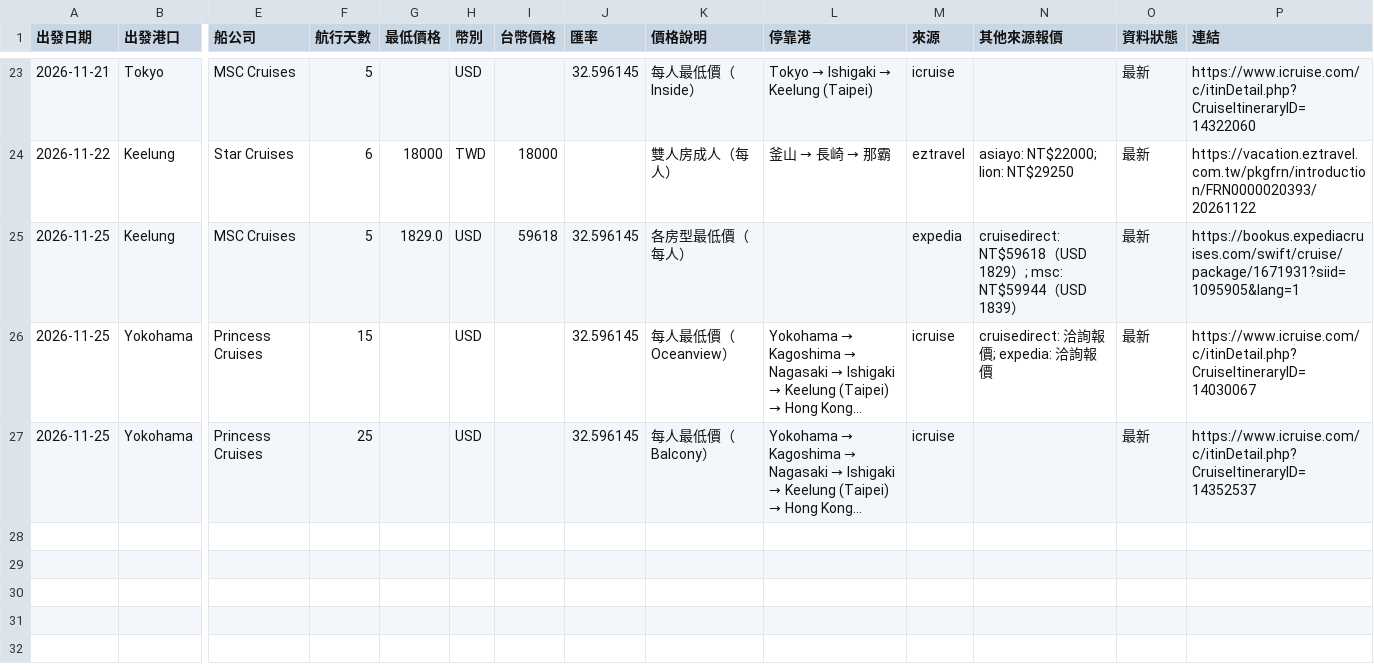
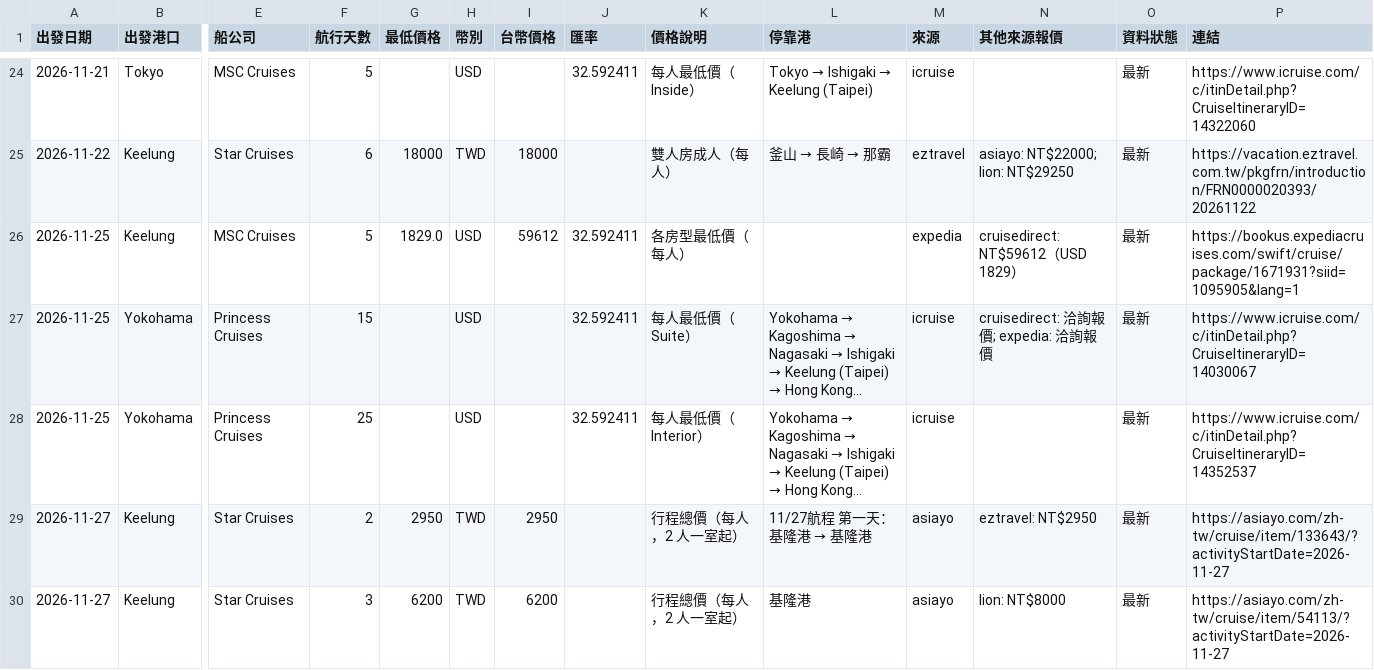
Before and after one commit to paladinlin1/cruise-deals, a CSV file: data/deals.csv, drawn as a sheet; only a part is shown, gaps mark what is left out; long unchanged cells end in …; addresses are those after the commit; rows hold the shown columns only; the diff covers the shown part only; the diff names each change by its address in the sheet, - before the commit and + after, or states it on an @@ line.

```diff
--- a/data/deals.csv
+++ b/data/deals.csv
-J24 (匯率): 32.596145
+J24 (匯率): 32.592411
-I26 (台幣價格): 59618
+I26 (台幣價格): 59612
-J26:J28 (匯率): 32.596145
+J26:J28 (匯率): 32.592411
-N26 (其他來源報價): cruisedirect: NT$59618（USD 1829）; msc: NT$59944（USD 1839）
+N26 (其他來源報價): cruisedirect: NT$59612（USD 1829）
-K27 (價格說明): 每人最低價（Oceanview）
+K27 (價格說明): 每人最低價（Suite）
-K28 (價格說明): 每人最低價（Balcony）
+K28 (價格說明): 每人最低價（Interior）
+row 29: 2026-11-27 | Keelung | Star Cruises | 2 | 2950 | TWD | 2950 |  | 行程總價（每人，2 人一室起） | 11/27航程 第一天：基隆港 → 基隆港 | asiayo | eztravel: NT$2950 | 最新 | https://asiayo.com/zh-tw/cruise/item/133643/?activityStartDate=2026-11-27
+row 30: 2026-11-27 | Keelung | Star Cruises | 3 | 6200 | TWD | 6200 |  | 行程總價（每人，2 人一室起） | 基隆港 | asiayo | lion: NT$8000 | 最新 | https://asiayo.com/zh-tw/cruise/item/54113/?activityStartDate=2026-11-27
```
Also changed, not shown: 1 added row and 74 edited cells elsewhere in this file, 3 other files.
